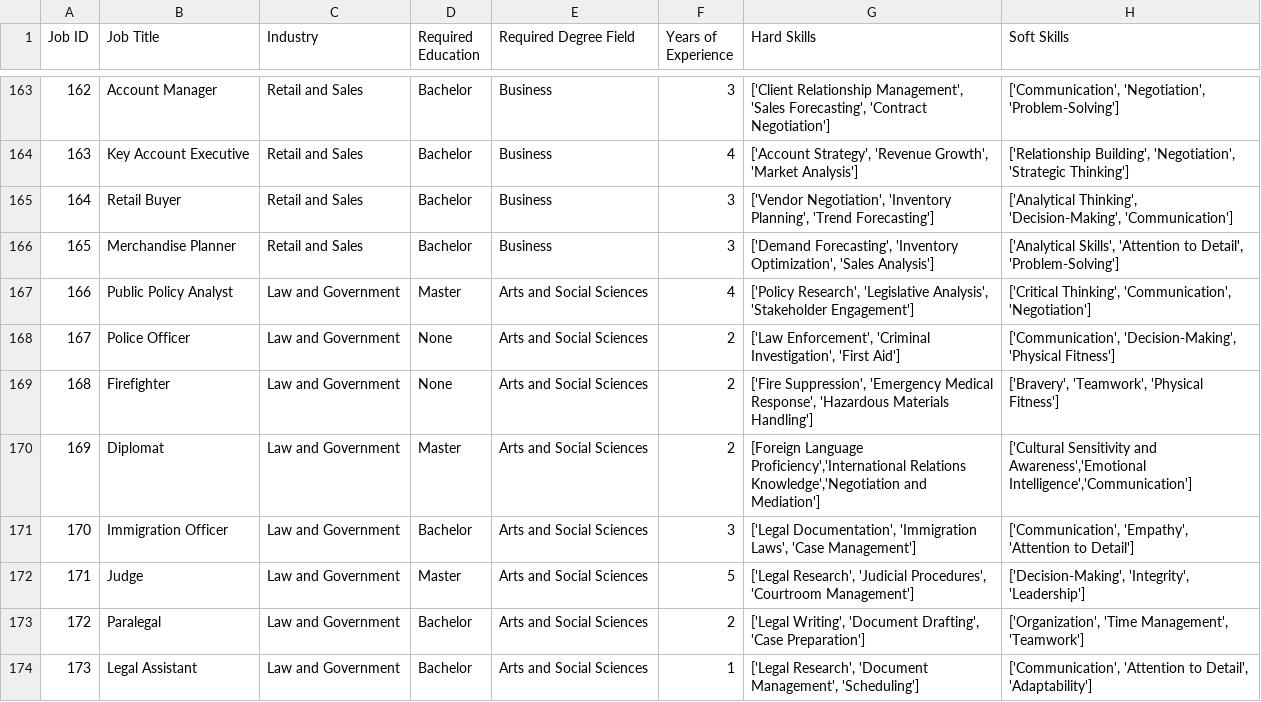
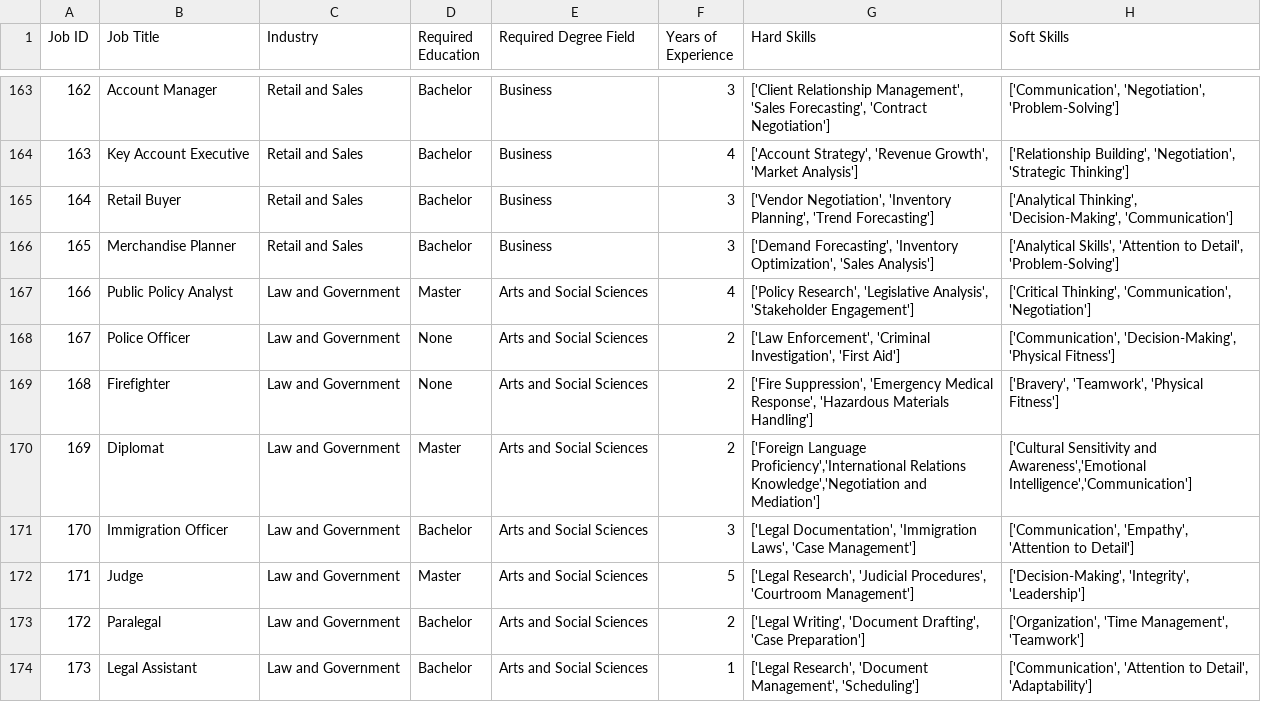
Before and after one commit to jeremiah-tay/Career-Path-Recommendation, a CSV file: job_data.csv, drawn as a sheet; only a part is shown, gaps mark what is left out.

Commit message:
updated job_data.csv error

```diff
--- a/job_data.csv
+++ b/job_data.csv
@@ -169,3 +169,3 @@ Job ID,Job Title,Industry,Required Education,Required Degree Field,Years of Expe
 168,Firefighter,Law and Government,None,Arts and Social Sciences,2,"['Fire Suppression', 'Emergency Medical Response', 'Hazardous Materials Handling']","['Bravery', 'Teamwork', 'Physical Fitness']"
-169,Diplomat,Law and Government,Master,Arts and Social Sciences,2,"[Foreign Language Proficiency','International Relations Knowledge','Negotiation and Mediation']","['Cultural Sensitivity and Awareness','Emotional Intelligence','Communication']"
+169,Diplomat,Law and Government,Master,Arts and Social Sciences,2,"['Foreign Language Proficiency','International Relations Knowledge','Negotiation and Mediation']","['Cultural Sensitivity and Awareness','Emotional Intelligence','Communication']"
 170,Immigration Officer,Law and Government,Bachelor,Arts and Social Sciences,3,"['Legal Documentation', 'Immigration Laws', 'Case Management']","['Communication', 'Empathy', 'Attention to Detail']"
```
